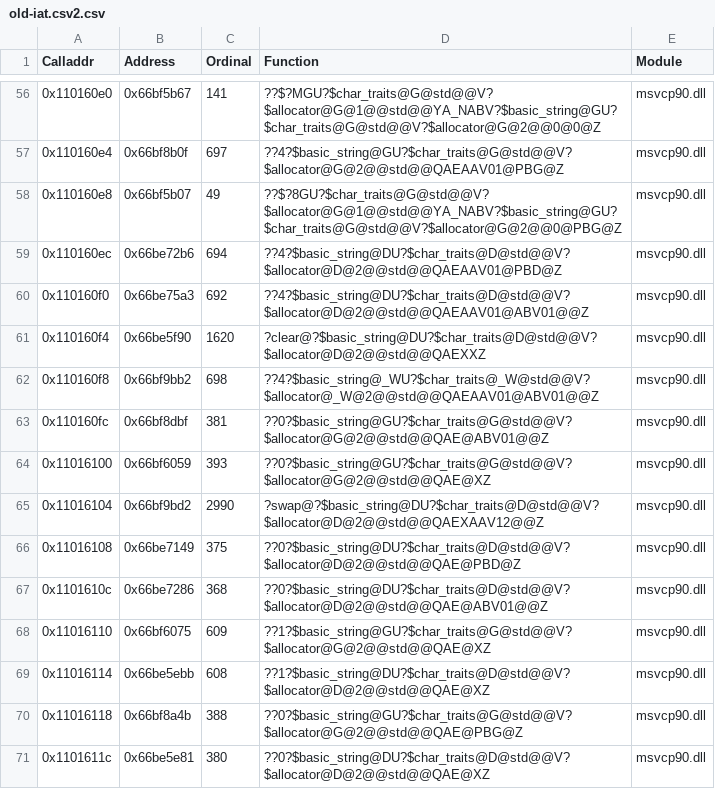
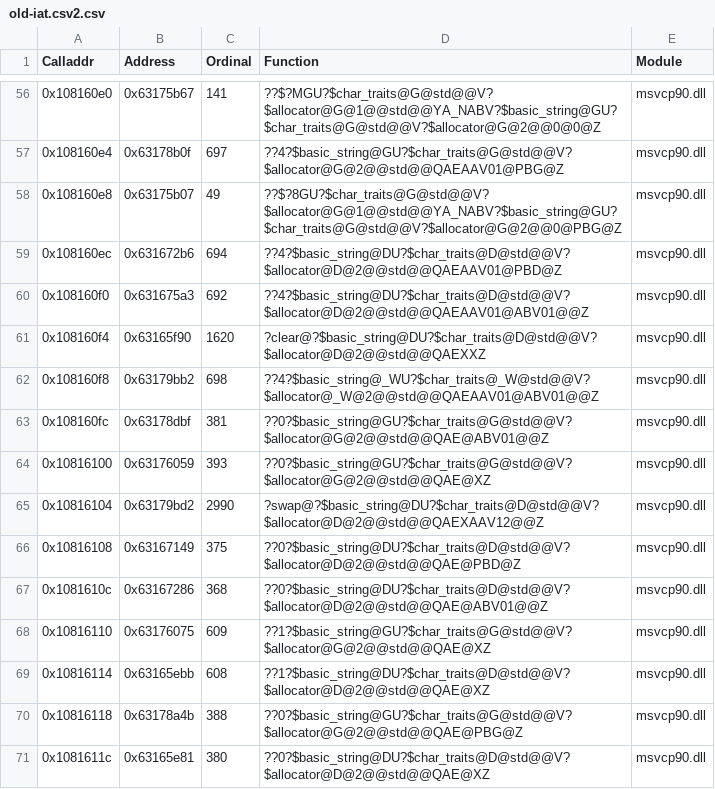
Before and after one commit to stndart/PatchingPE, a CSV file: neomon-dump/dumps/old-iat.csv2.csv, drawn as a sheet; only a part is shown, gaps mark what is left out; the diff covers the shown part only.

```diff
--- a/neomon-dump/dumps/old-iat.csv2.csv
+++ b/neomon-dump/dumps/old-iat.csv2.csv
@@ -56,16 +56,16 @@ Calladdr,Address,Ordinal,Function,Module
-0x110160e0,0x66bf5b67,141,??$?MGU?$char_traits@G@std@@V?$allocator@G@1@@std@@YA_NABV?$basic_string@GU?$char_traits@G@std@@V?$allocator@G@2@@0@0@Z,msvcp90.dll
-0x110160e4,0x66bf8b0f,697,??4?$basic_string@GU?$char_traits@G@std@@V?$allocator@G@2@@std@@QAEAAV01@PBG@Z,msvcp90.dll
-0x110160e8,0x66bf5b07,49,??$?8GU?$char_traits@G@std@@V?$allocator@G@1@@std@@YA_NABV?$basic_string@GU?$char_traits@G@std@@V?$allocator@G@2@@0@PBG@Z,msvcp90.dll
-0x110160ec,0x66be72b6,694,??4?$basic_string@DU?$char_traits@D@std@@V?$allocator@D@2@@std@@QAEAAV01@PBD@Z,msvcp90.dll
-0x110160f0,0x66be75a3,692,??4?$basic_string@DU?$char_traits@D@std@@V?$allocator@D@2@@std@@QAEAAV01@ABV01@@Z,msvcp90.dll
-0x110160f4,0x66be5f90,1620,?clear@?$basic_string@DU?$char_traits@D@std@@V?$allocator@D@2@@std@@QAEXXZ,msvcp90.dll
-0x110160f8,0x66bf9bb2,698,??4?$basic_string@_WU?$char_traits@_W@std@@V?$allocator@_W@2@@std@@QAEAAV01@ABV01@@Z,msvcp90.dll
-0x110160fc,0x66bf8dbf,381,??0?$basic_string@GU?$char_traits@G@std@@V?$allocator@G@2@@std@@QAE@ABV01@@Z,msvcp90.dll
-0x11016100,0x66bf6059,393,??0?$basic_string@GU?$char_traits@G@std@@V?$allocator@G@2@@std@@QAE@XZ,msvcp90.dll
-0x11016104,0x66bf9bd2,2990,?swap@?$basic_string@DU?$char_traits@D@std@@V?$allocator@D@2@@std@@QAEXAAV12@@Z,msvcp90.dll
-0x11016108,0x66be7149,375,??0?$basic_string@DU?$char_traits@D@std@@V?$allocator@D@2@@std@@QAE@PBD@Z,msvcp90.dll
-0x1101610c,0x66be7286,368,??0?$basic_string@DU?$char_traits@D@std@@V?$allocator@D@2@@std@@QAE@ABV01@@Z,msvcp90.dll
-0x11016110,0x66bf6075,609,??1?$basic_string@GU?$char_traits@G@std@@V?$allocator@G@2@@std@@QAE@XZ,msvcp90.dll
-0x11016114,0x66be5ebb,608,??1?$basic_string@DU?$char_traits@D@std@@V?$allocator@D@2@@std@@QAE@XZ,msvcp90.dll
-0x11016118,0x66bf8a4b,388,??0?$basic_string@GU?$char_traits@G@std@@V?$allocator@G@2@@std@@QAE@PBG@Z,msvcp90.dll
-0x1101611c,0x66be5e81,380,??0?$basic_string@DU?$char_traits@D@std@@V?$allocator@D@2@@std@@QAE@XZ,msvcp90.dll
+0x108160e0,0x63175b67,141,??$?MGU?$char_traits@G@std@@V?$allocator@G@1@@std@@YA_NABV?$basic_string@GU?$char_traits@G@std@@V?$allocator@G@2@@0@0@Z,msvcp90.dll
+0x108160e4,0x63178b0f,697,??4?$basic_string@GU?$char_traits@G@std@@V?$allocator@G@2@@std@@QAEAAV01@PBG@Z,msvcp90.dll
+0x108160e8,0x63175b07,49,??$?8GU?$char_traits@G@std@@V?$allocator@G@1@@std@@YA_NABV?$basic_string@GU?$char_traits@G@std@@V?$allocator@G@2@@0@PBG@Z,msvcp90.dll
+0x108160ec,0x631672b6,694,??4?$basic_string@DU?$char_traits@D@std@@V?$allocator@D@2@@std@@QAEAAV01@PBD@Z,msvcp90.dll
+0x108160f0,0x631675a3,692,??4?$basic_string@DU?$char_traits@D@std@@V?$allocator@D@2@@std@@QAEAAV01@ABV01@@Z,msvcp90.dll
+0x108160f4,0x63165f90,1620,?clear@?$basic_string@DU?$char_traits@D@std@@V?$allocator@D@2@@std@@QAEXXZ,msvcp90.dll
+0x108160f8,0x63179bb2,698,??4?$basic_string@_WU?$char_traits@_W@std@@V?$allocator@_W@2@@std@@QAEAAV01@ABV01@@Z,msvcp90.dll
+0x108160fc,0x63178dbf,381,??0?$basic_string@GU?$char_traits@G@std@@V?$allocator@G@2@@std@@QAE@ABV01@@Z,msvcp90.dll
+0x10816100,0x63176059,393,??0?$basic_string@GU?$char_traits@G@std@@V?$allocator@G@2@@std@@QAE@XZ,msvcp90.dll
+0x10816104,0x63179bd2,2990,?swap@?$basic_string@DU?$char_traits@D@std@@V?$allocator@D@2@@std@@QAEXAAV12@@Z,msvcp90.dll
+0x10816108,0x63167149,375,??0?$basic_string@DU?$char_traits@D@std@@V?$allocator@D@2@@std@@QAE@PBD@Z,msvcp90.dll
+0x1081610c,0x63167286,368,??0?$basic_string@DU?$char_traits@D@std@@V?$allocator@D@2@@std@@QAE@ABV01@@Z,msvcp90.dll
+0x10816110,0x63176075,609,??1?$basic_string@GU?$char_traits@G@std@@V?$allocator@G@2@@std@@QAE@XZ,msvcp90.dll
+0x10816114,0x63165ebb,608,??1?$basic_string@DU?$char_traits@D@std@@V?$allocator@D@2@@std@@QAE@XZ,msvcp90.dll
+0x10816118,0x63178a4b,388,??0?$basic_string@GU?$char_traits@G@std@@V?$allocator@G@2@@std@@QAE@PBG@Z,msvcp90.dll
+0x1081611c,0x63165e81,380,??0?$basic_string@DU?$char_traits@D@std@@V?$allocator@D@2@@std@@QAE@XZ,msvcp90.dll
```
Also changed, not shown: 116 edited cells elsewhere in this file, game-dump/dumps/old-iat.csv, game-dump/dumps/old-iat.csv2.csv, 18 other files.
